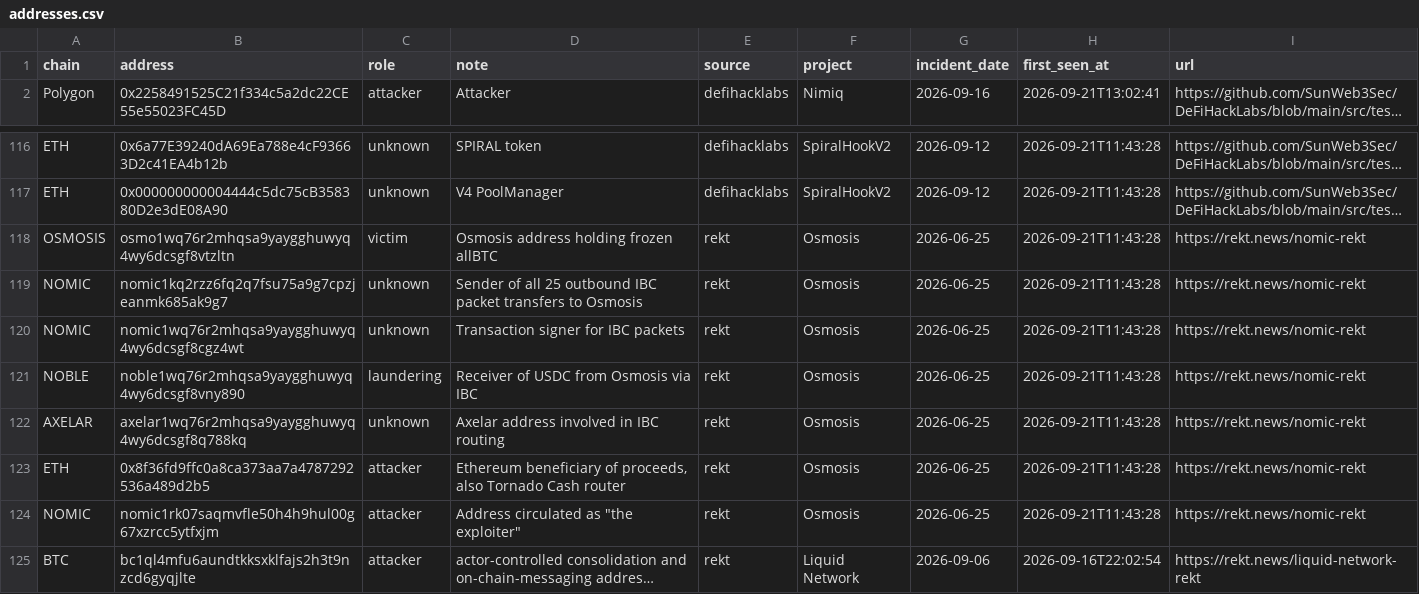
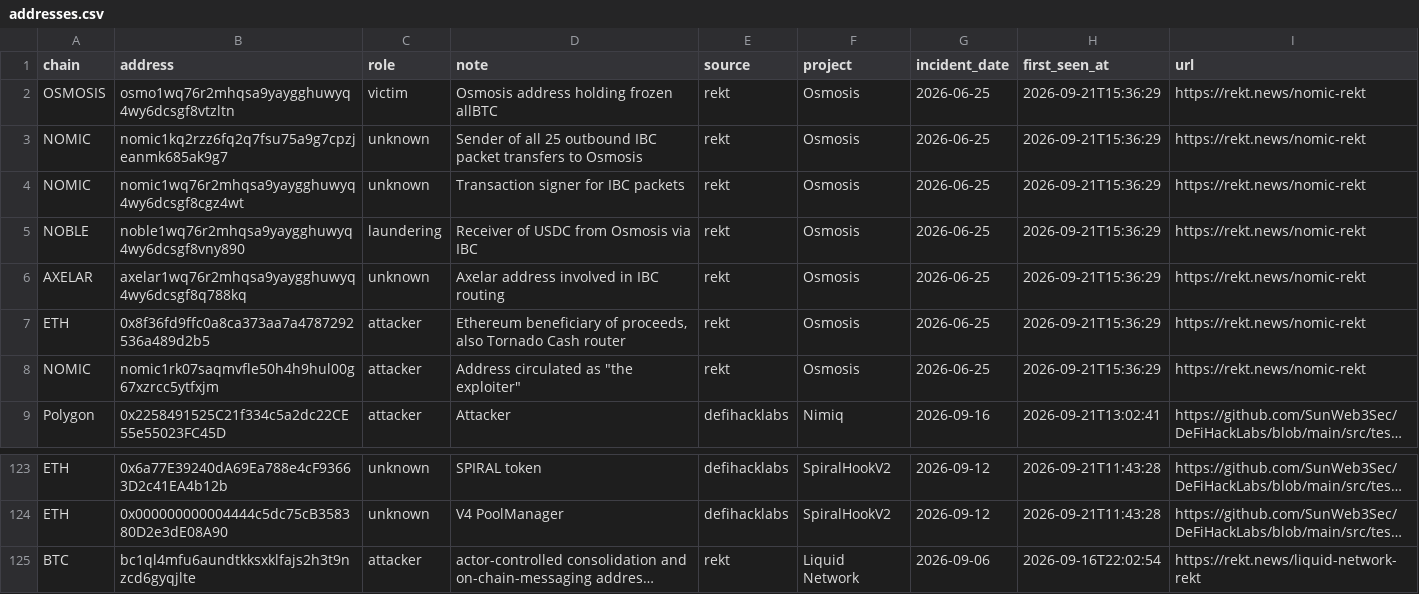
Before and after one commit to lala-david/crypto_test, a CSV file: data/addresses.csv, drawn as a sheet; only a part is shown, gaps mark what is left out; long unchanged cells end in …; removed rows and columns are numbered as before the commit, all else as after; the diff names each change by its address in the sheet, - before the commit and + after, or states it on an @@ line.

```diff
--- a/data/addresses.csv
+++ b/data/addresses.csv
+row 2: OSMOSIS | osmo1wq76r2mhqsa9yaygghuwyq4wy6dcsgf8vtzltn | victim | Osmosis address holding frozen allBTC | rekt | Osmosis | 2026-06-25 | 2026-09-21T15:36:29 | https://rekt.news/nomic-rekt
+row 3: NOMIC | nomic1kq2rzz6fq2q7fsu75a9g7cpzjeanmk685ak9g7 | unknown | Sender of all 25 outbound IBC packet transfers to Osmosis | rekt | Osmosis | 2026-06-25 | 2026-09-21T15:36:29 | https://rekt.news/nomic-rekt
+row 4: NOMIC | nomic1wq76r2mhqsa9yaygghuwyq4wy6dcsgf8cgz4wt | unknown | Transaction signer for IBC packets | rekt | Osmosis | 2026-06-25 | 2026-09-21T15:36:29 | https://rekt.news/nomic-rekt
+row 5: NOBLE | noble1wq76r2mhqsa9yaygghuwyq4wy6dcsgf8vny890 | laundering | Receiver of USDC from Osmosis via IBC | rekt | Osmosis | 2026-06-25 | 2026-09-21T15:36:29 | https://rekt.news/nomic-rekt
+row 6: AXELAR | axelar1wq76r2mhqsa9yaygghuwyq4wy6dcsgf8q788kq | unknown | Axelar address involved in IBC routing | rekt | Osmosis | 2026-06-25 | 2026-09-21T15:36:29 | https://rekt.news/nomic-rekt
+row 7: ETH | 0x8f36fd9ffc0a8ca373aa7a4787292536a489d2b5 | attacker | Ethereum beneficiary of proceeds, also Tornado Cash router | rekt | Osmosis | 2026-06-25 | 2026-09-21T15:36:29 | https://rekt.news/nomic-rekt
+row 8: NOMIC | nomic1rk07saqmvfle50h4h9hul00g67xzrcc5ytfxjm | attacker | Address circulated as "the exploiter" | rekt | Osmosis | 2026-06-25 | 2026-09-21T15:36:29 | https://rekt.news/nomic-rekt
-row 118: OSMOSIS | osmo1wq76r2mhqsa9yaygghuwyq4wy6dcsgf8vtzltn | victim | Osmosis address holding frozen allBTC | rekt | Osmosis | 2026-06-25 | 2026-09-21T11:43:28 | https://rekt.news/nomic-rekt
-row 119: NOMIC | nomic1kq2rzz6fq2q7fsu75a9g7cpzjeanmk685ak9g7 | unknown | Sender of all 25 outbound IBC packet transfers to Osmosis | rekt | Osmosis | 2026-06-25 | 2026-09-21T11:43:28 | https://rekt.news/nomic-rekt
-row 120: NOMIC | nomic1wq76r2mhqsa9yaygghuwyq4wy6dcsgf8cgz4wt | unknown | Transaction signer for IBC packets | rekt | Osmosis | 2026-06-25 | 2026-09-21T11:43:28 | https://rekt.news/nomic-rekt
-row 121: NOBLE | noble1wq76r2mhqsa9yaygghuwyq4wy6dcsgf8vny890 | laundering | Receiver of USDC from Osmosis via IBC | rekt | Osmosis | 2026-06-25 | 2026-09-21T11:43:28 | https://rekt.news/nomic-rekt
-row 122: AXELAR | axelar1wq76r2mhqsa9yaygghuwyq4wy6dcsgf8q788kq | unknown | Axelar address involved in IBC routing | rekt | Osmosis | 2026-06-25 | 2026-09-21T11:43:28 | https://rekt.news/nomic-rekt
-row 123: ETH | 0x8f36fd9ffc0a8ca373aa7a4787292536a489d2b5 | attacker | Ethereum beneficiary of proceeds, also Tornado Cash router | rekt | Osmosis | 2026-06-25 | 2026-09-21T11:43:28 | https://rekt.news/nomic-rekt
-row 124: NOMIC | nomic1rk07saqmvfle50h4h9hul00g67xzrcc5ytfxjm | attacker | Address circulated as "the exploiter" | rekt | Osmosis | 2026-06-25 | 2026-09-21T11:43:28 | https://rekt.news/nomic-rekt
```
Also changed, not shown: 11 other files.
